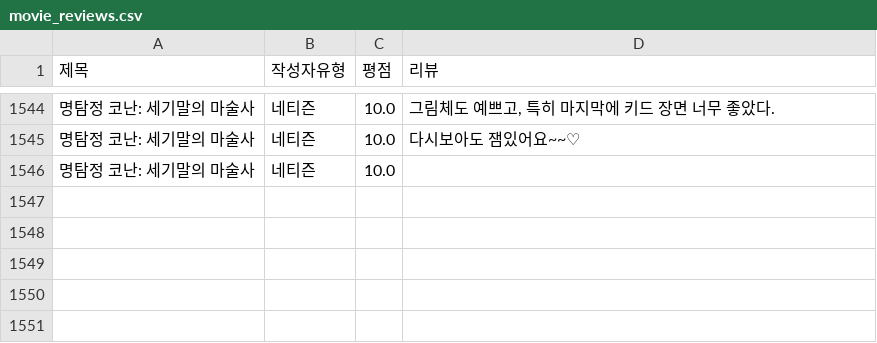
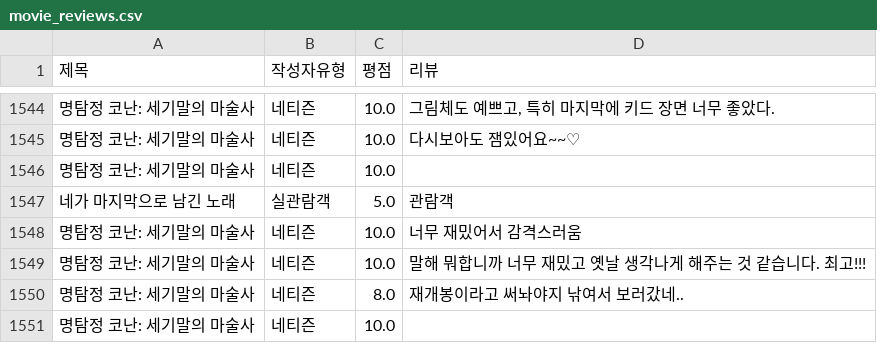
Before and after one commit to Sin-Yejun/movie-recommendation, a CSV file: src/db/movie_reviews.csv, drawn as a sheet; only a part is shown, gaps mark what is left out.

```diff
--- a/src/db/movie_reviews.csv
+++ b/src/db/movie_reviews.csv
@@ -1546 +1546,6 @@
 명탐정 코난: 세기말의 마술사,네티즌,10.0,
+네가 마지막으로 남긴 노래,실관람객,5.0,관람객
+명탐정 코난: 세기말의 마술사,네티즌,10.0,너무 재밌어서 감격스러움
+명탐정 코난: 세기말의 마술사,네티즌,10.0,말해 뭐합니까 너무 재밌고 옛날 생각나게 해주는 것 같습니다. 최고!!!
+명탐정 코난: 세기말의 마술사,네티즌,8.0,재개봉이라고 써놔야지 낚여서 보러갔네..
+명탐정 코난: 세기말의 마술사,네티즌,10.0,
```
Also changed, not shown: 3 other files.
